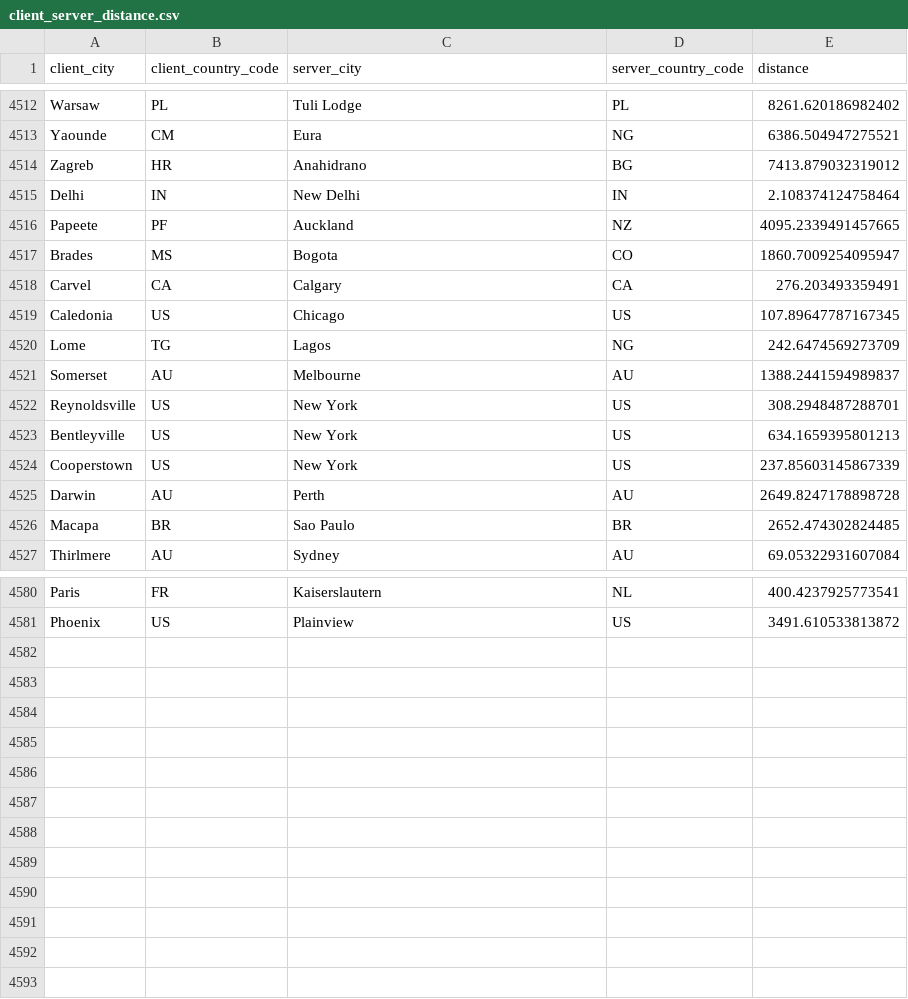
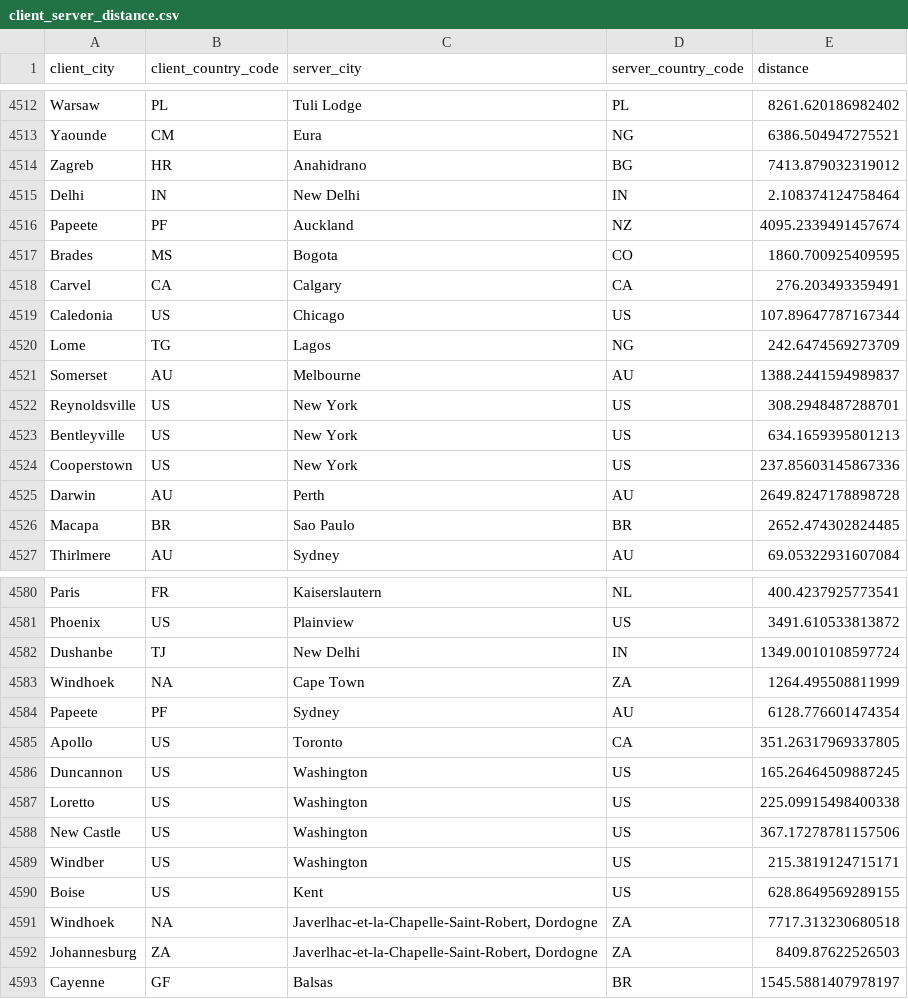
Before and after one commit to SPEAR-Research-Lab/Horizon-Predicting-Starlink-Performance, a CSV file: weekly-measurements-collection/data/client_server_distance.csv, drawn as a sheet; only a part is shown, gaps mark what is left out; the diff covers the shown part only.

```diff
--- a/weekly-measurements-collection/data/client_server_distance.csv
+++ b/weekly-measurements-collection/data/client_server_distance.csv
@@ -4515,6 +4515,6 @@ Zagreb,HR,Anahidrano,BG,7413.879032319012
 Delhi,IN,New Delhi,IN,2.108374124758464
-Papeete,PF,Auckland,NZ,4095.2339491457665
-Brades,MS,Bogota,CO,1860.7009254095947
+Papeete,PF,Auckland,NZ,4095.2339491457674
+Brades,MS,Bogota,CO,1860.700925409595
 Carvel,CA,Calgary,CA,276.203493359491
-Caledonia,US,Chicago,US,107.89647787167345
+Caledonia,US,Chicago,US,107.89647787167344
 Lome,TG,Lagos,NG,242.6474569273709
@@ -4523,3 +4523,3 @@ Reynoldsville,US,New York,US,308.2948487288701
 Bentleyville,US,New York,US,634.1659395801213
-Cooperstown,US,New York,US,237.85603145867339
+Cooperstown,US,New York,US,237.85603145867336
 Darwin,AU,Perth,AU,2649.8247178898728
@@ -4581 +4581,13 @@ Paris,FR,Kaiserslautern,NL,400.4237925773541
 Phoenix,US,Plainview,US,3491.610533813872
+Dushanbe,TJ,New Delhi,IN,1349.0010108597724
+Windhoek,NA,Cape Town,ZA,1264.495508811999
+Papeete,PF,Sydney,AU,6128.776601474354
+Apollo,US,Toronto,CA,351.26317969337805
+Duncannon,US,Washington,US,165.26464509887245
+Loretto,US,Washington,US,225.09915498400338
+New Castle,US,Washington,US,367.17278781157506
+Windber,US,Washington,US,215.3819124715171
+Boise,US,Kent,US,628.8649569289155
+Windhoek,NA,"Javerlhac-et-la-Chapelle-Saint-Robert, Dordogne",ZA,7717.313230680518
+Johannesburg,ZA,"Javerlhac-et-la-Chapelle-Saint-Robert, Dordogne",ZA,8409.87622526503
+Cayenne,GF,Balsas,BR,1545.5881407978197
```
Also changed, not shown: 10 edited cells elsewhere in this file, 2 other files.
